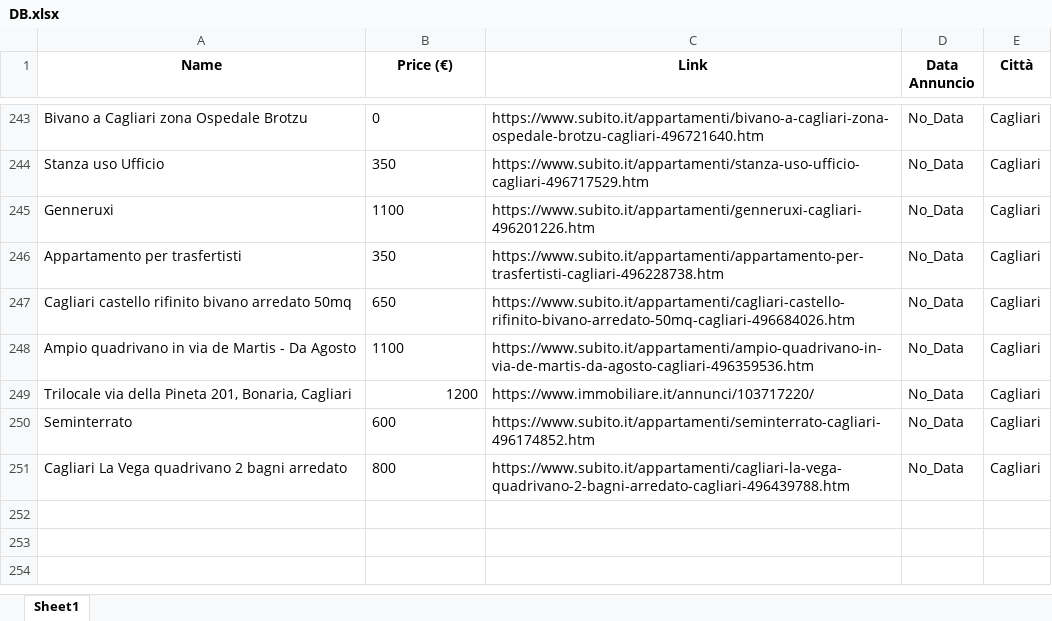
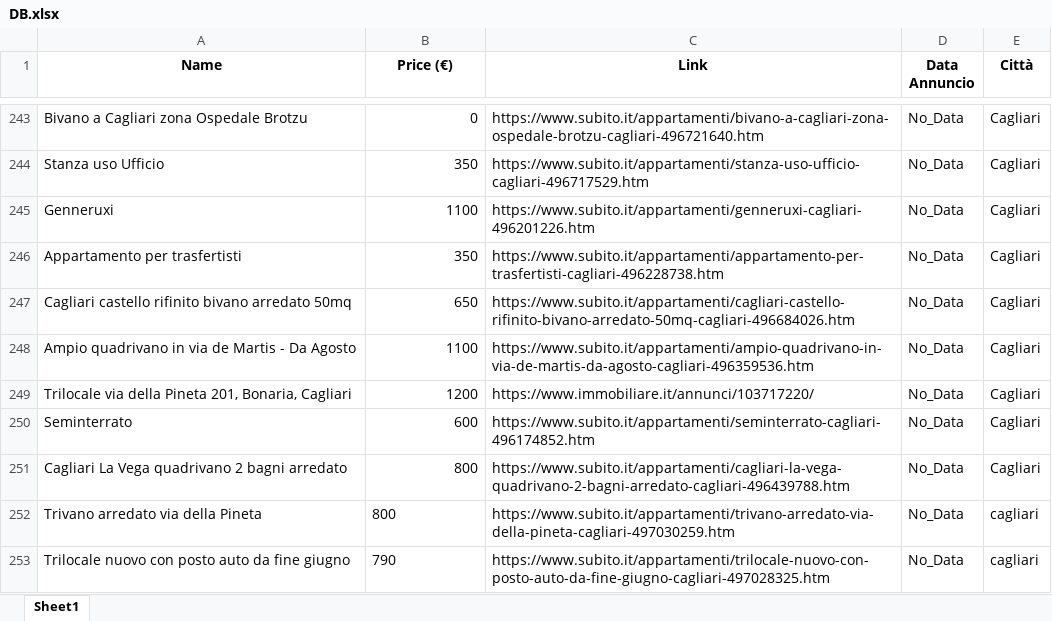
Before and after one commit to azzzoto/RentalsScraping, an Excel workbook: DB.xlsx, sheet Sheet1, drawn as a sheet; only a part is shown, gaps mark what is left out; values as stored, in another font and other column widths than the file's, no borders; the diff covers the shown part only; the diff names each change by its address in the sheet, - before the commit and + after, or states it on an @@ line.

```diff
--- a/DB.xlsx (sheet Sheet1)
+++ b/DB.xlsx (sheet Sheet1)
-B243:B248 alignment: left
+B243:B248 alignment: right
-B250:B251 alignment: left
+B250:B251 alignment: right
+row 252: Trivano arredato via della Pineta | 800 | https://www.subito.it/appartamenti/trivano-arredato-via-della-pineta-cagliari-497030259.htm | No_Data | cagliari
+row 253: Trilocale nuovo con posto auto da fine giugno | 790 | https://www.subito.it/appartamenti/trilocale-nuovo-con-posto-auto-da-fine-giugno-cagliari-497028325.htm | No_Data | cagliari
```
Also changed, not shown: cell formats elsewhere in this sheet, 3 other files.
